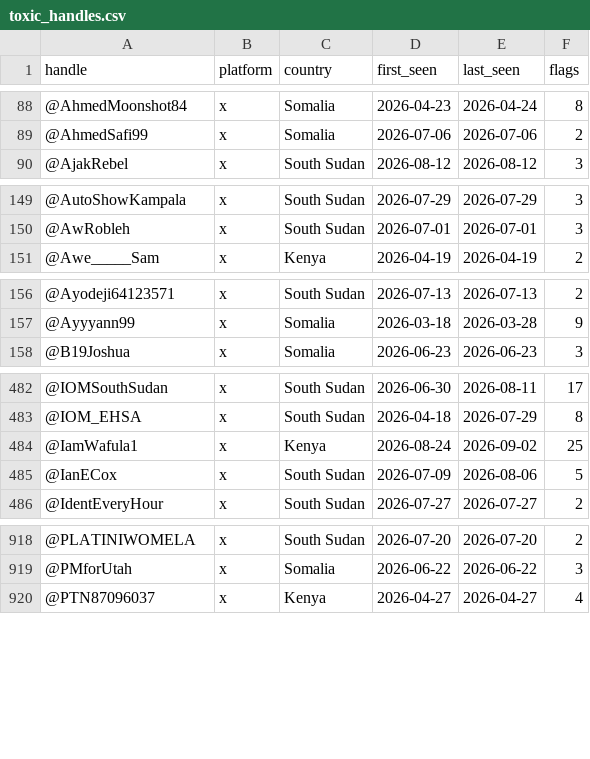
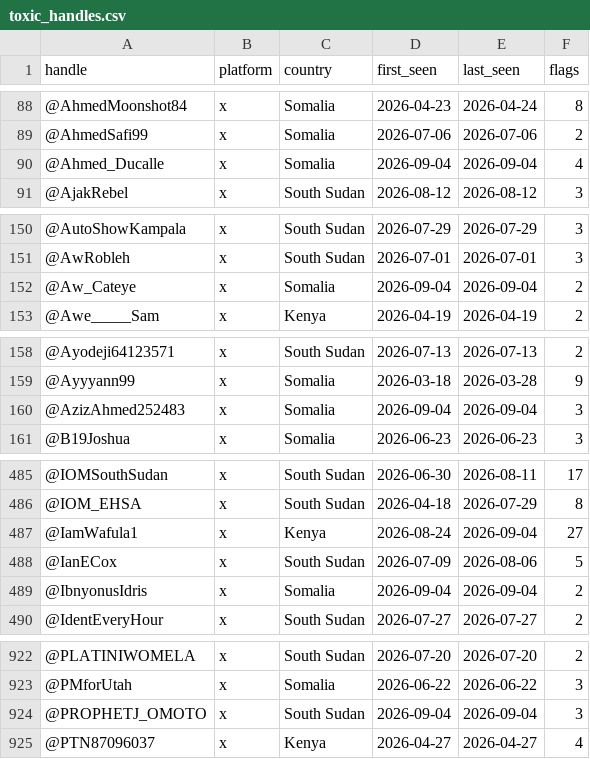
Before and after one commit to KSvend/IRIS, a CSV file: monitoring/autolearn/toxic_handles.csv, drawn as a sheet; only a part is shown, gaps mark what is left out; the diff covers the shown part only.

```diff
--- a/monitoring/autolearn/toxic_handles.csv
+++ b/monitoring/autolearn/toxic_handles.csv
@@ -89,2 +89,3 @@ handle,platform,country,first_seen,last_seen,flags
 @AhmedSafi99,x,Somalia,2026-07-06,2026-07-06,2
+@Ahmed_Ducalle,x,Somalia,2026-09-04,2026-09-04,4
 @AjakRebel,x,South Sudan,2026-08-12,2026-08-12,3
@@ -150,2 +151,3 @@ handle,platform,country,first_seen,last_seen,flags
 @AwRobleh,x,South Sudan,2026-07-01,2026-07-01,3
+@Aw_Cateye,x,Somalia,2026-09-04,2026-09-04,2
 @Awe_____Sam,x,Kenya,2026-04-19,2026-04-19,2
@@ -157,2 +159,3 @@ handle,platform,country,first_seen,last_seen,flags
 @Ayyyann99,x,Somalia,2026-03-18,2026-03-28,9
+@AzizAhmed252483,x,Somalia,2026-09-04,2026-09-04,3
 @B19Joshua,x,Somalia,2026-06-23,2026-06-23,3
@@ -483,4 +486,5 @@ handle,platform,country,first_seen,last_seen,flags
 @IOM_EHSA,x,South Sudan,2026-04-18,2026-07-29,8
-@IamWafula1,x,Kenya,2026-08-24,2026-09-02,25
+@IamWafula1,x,Kenya,2026-08-24,2026-09-04,27
 @IanECox,x,South Sudan,2026-07-09,2026-08-06,5
+@IbnyonusIdris,x,Somalia,2026-09-04,2026-09-04,2
 @IdentEveryHour,x,South Sudan,2026-07-27,2026-07-27,2
@@ -919,2 +923,3 @@ handle,platform,country,first_seen,last_seen,flags
 @PMforUtah,x,Somalia,2026-06-22,2026-06-22,3
+@PROPHETJ_OMOTO,x,South Sudan,2026-09-04,2026-09-04,3
 @PTN87096037,x,Kenya,2026-04-27,2026-04-27,4
```
Also changed, not shown: 1 added row and 17 edited cells elsewhere in this file, monitoring/autolearn/learned_keywords_hs.csv, monitoring/autolearn/narrative_discoveries.csv, 7 other files.
